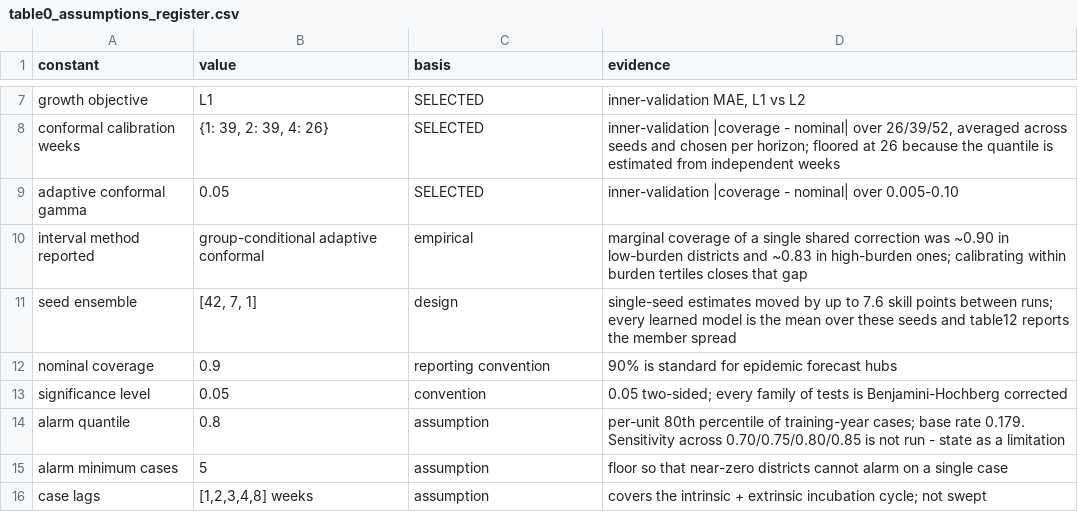
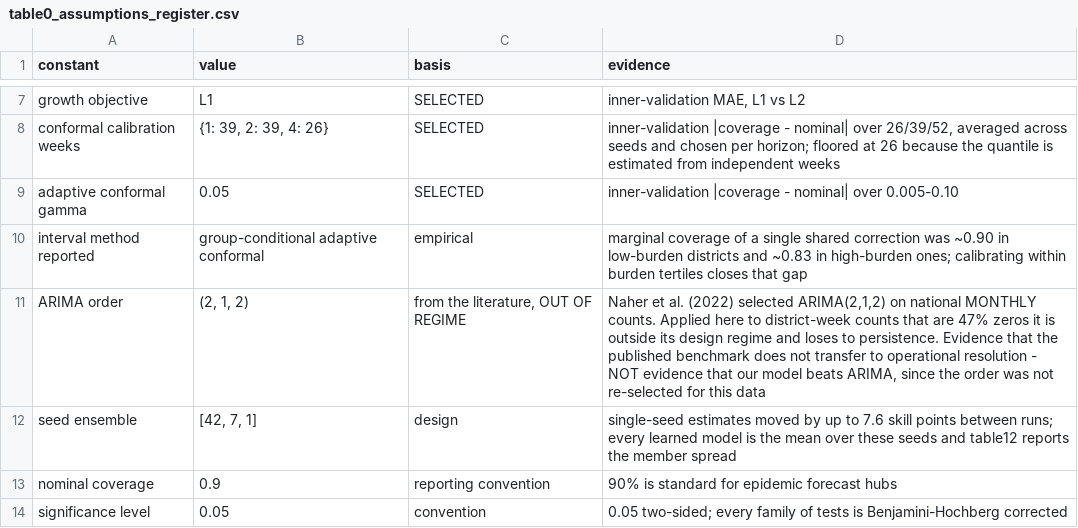
Before and after one commit to Raf1-alam/research_on_dengu, a CSV file: results/table0_assumptions_register.csv, drawn as a sheet; only a part is shown, gaps mark what is left out; the shorter side is filled out with more unchanged rows.

```diff
--- a/results/table0_assumptions_register.csv
+++ b/results/table0_assumptions_register.csv
@@ -10,2 +10,3 @@ adaptive conformal gamma,0.05,SELECTED,inner-validation |coverage - nominal| ove
 interval method reported,group-conditional adaptive conformal,empirical,marginal coverage of a single shared correction was ~0.90 in low-burden districts and ~0.83 in high-burden ones; calibrating within burden tertiles closes that gap
+ARIMA order,"(2, 1, 2)","from the literature, OUT OF REGIME","Naher et al. (2022) selected ARIMA(2,1,2) on national MONTHLY counts. Applied here to district-week counts that are 47% zeros it is outside its design regime and loses to persistence. Evidence that the published benchmark does not transfer to operational resolution - NOT evidence that our model beats ARIMA, since the order was not re-selected for this data"
 seed ensemble,"[42, 7, 1]",design,single-seed estimates moved by up to 7.6 skill points between runs; every learned model is the mean over these seeds and table12 reports the member spread
```
Also changed, not shown: results/table2_forecast_shootout.csv, results/table3_uncertainty_on_deltas.csv, 10 other files.
